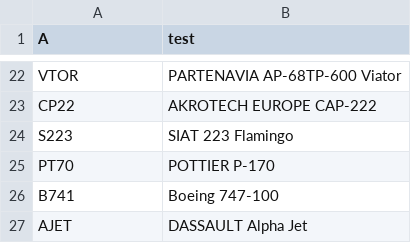
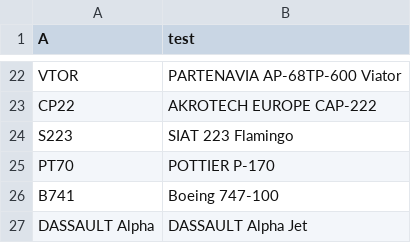
Before and after one commit to Jona-saltz/my-plane-tracker, a CSV file: planes.csv, drawn as a sheet; only a part is shown, gaps mark what is left out.

Commit message:
Update planes.csv

```diff
--- a/planes.csv
+++ b/planes.csv
@@ -26,2 +26,2 @@ PT70, POTTIER P-170
 B741, Boeing 747-100
-AJET, DASSAULT Alpha Jet
+DASSAULT Alpha, DASSAULT Alpha Jet
```
